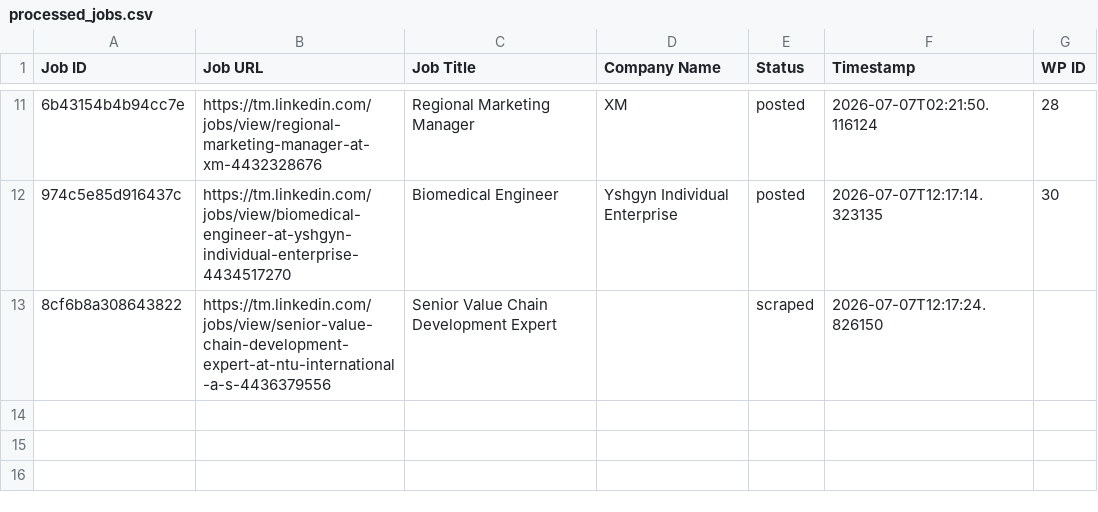
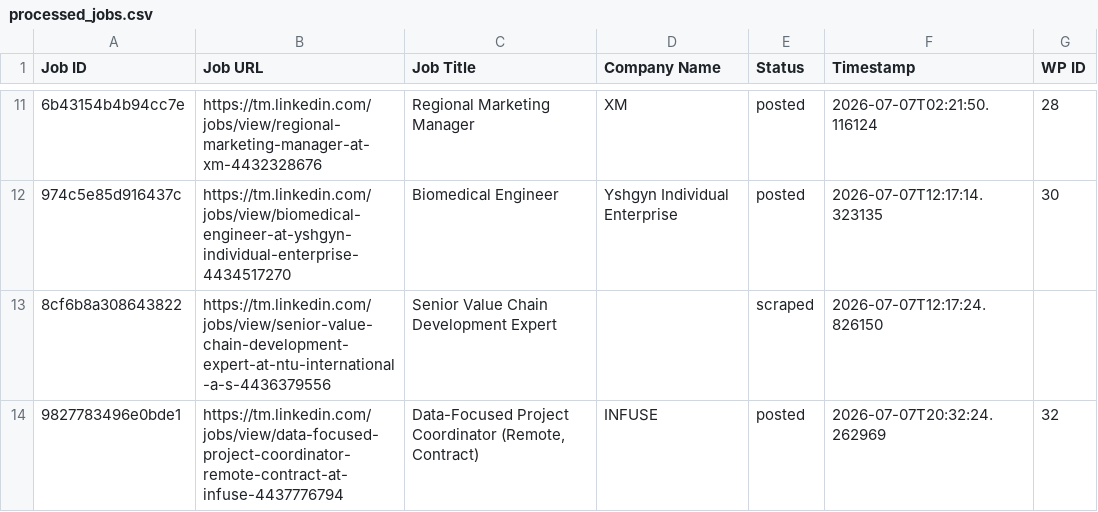
Before and after one commit to vindoky/tm, a CSV file: processed_jobs.csv, drawn as a sheet; only a part is shown, gaps mark what is left out; the diff names each change by its address in the sheet, - before the commit and + after, or states it on an @@ line.

```diff
--- a/processed_jobs.csv
+++ b/processed_jobs.csv
+row 14: 9827783496e0bde1 | https://tm.linkedin.com/jobs/view/data-focused-project-coordinator-remote-contract-at-infuse-4437776794 | Data-Focused Project Coordinator (Remote, Contract) | INFUSE | posted | 2026-07-07T20:32:24.262969 | 32
```
